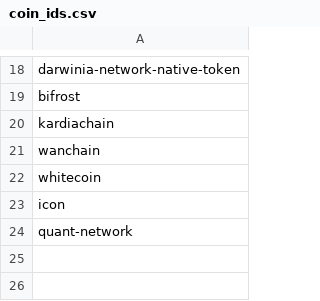
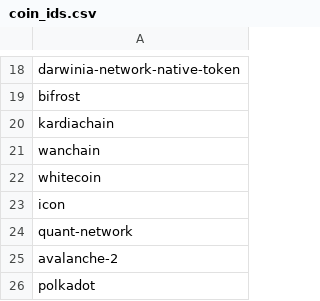
Before and after one commit to seidapps/coingecko-metrics-scraper, a CSV file: coin_ids.csv, drawn as a sheet; only a part is shown, gaps mark what is left out.

```diff
--- a/coin_ids.csv
+++ b/coin_ids.csv
@@ -24 +24,3 @@ icon
 quant-network
+avalanche-2
+polkadot
```
Also changed, not shown: data/coin_metrics.csv, 3 other files.
